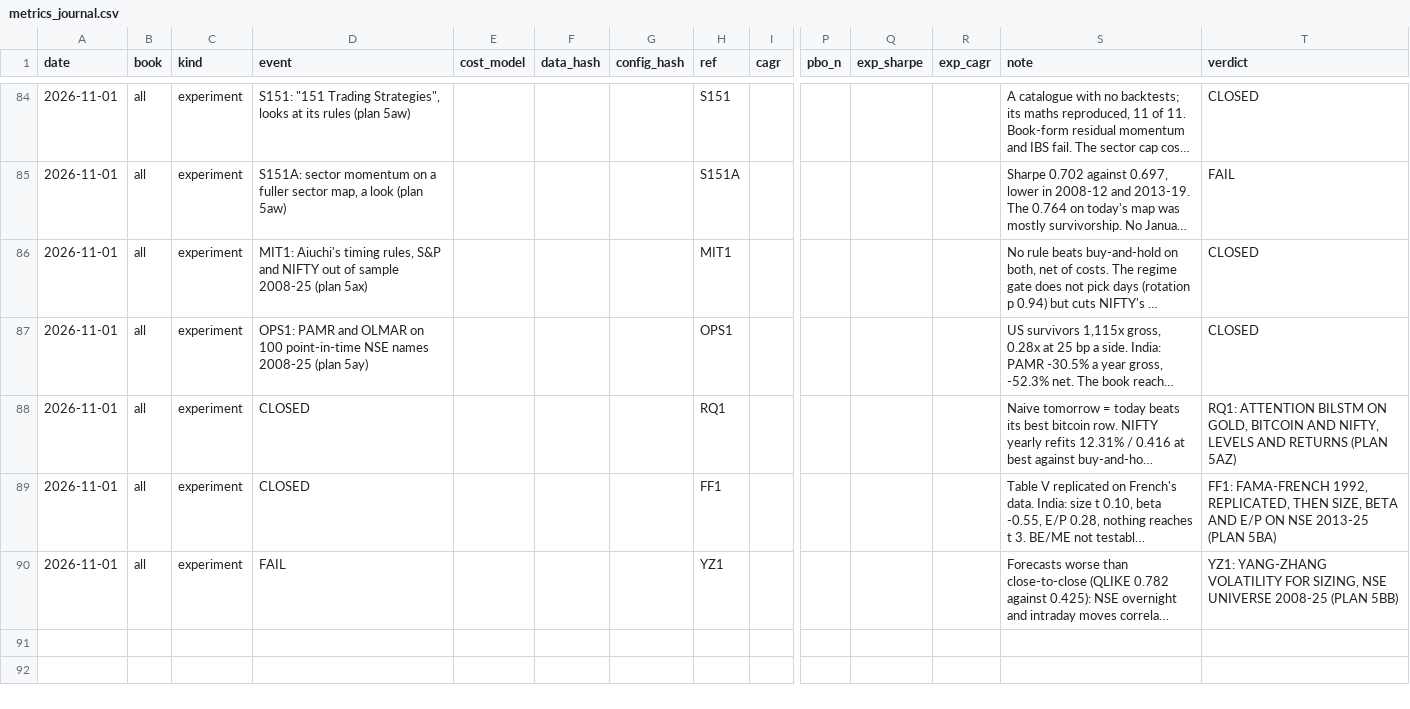
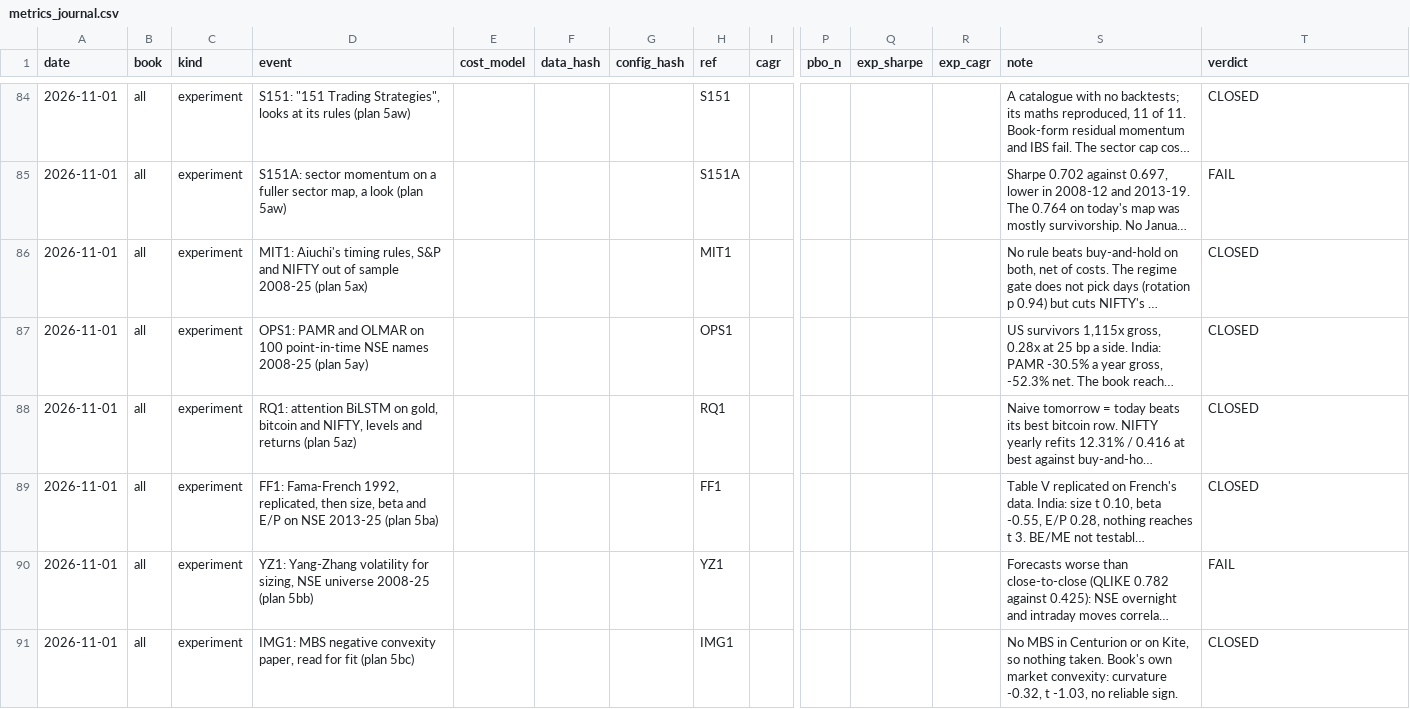
Before and after one commit to srees16/centurion_core, a CSV file: docs/metrics_journal.csv, drawn as a sheet; only a part is shown, gaps mark what is left out; long unchanged cells end in …; rows hold the shown columns only; the diff covers the shown part only; the diff names each change by its address in the sheet, - before the commit and + after, or states it on an @@ line.

```diff
--- a/docs/metrics_journal.csv
+++ b/docs/metrics_journal.csv
-D88 (event): CLOSED
+D88 (event): RQ1: attention BiLSTM on gold, bitcoin and NIFTY, levels and returns (plan 5az)
-T88 (verdict): RQ1: ATTENTION BILSTM ON GOLD, BITCOIN AND NIFTY, LEVELS AND RETURNS (PLAN 5AZ)
+T88 (verdict): CLOSED
-D89 (event): CLOSED
+D89 (event): FF1: Fama-French 1992, replicated, then size, beta and E/P on NSE 2013-25 (plan 5ba)
-T89 (verdict): FF1: FAMA-FRENCH 1992, REPLICATED, THEN SIZE, BETA AND E/P ON NSE 2013-25 (PLAN 5BA)
+T89 (verdict): CLOSED
-D90 (event): FAIL
+D90 (event): YZ1: Yang-Zhang volatility for sizing, NSE universe 2008-25 (plan 5bb)
-T90 (verdict): YZ1: YANG-ZHANG VOLATILITY FOR SIZING, NSE UNIVERSE 2008-25 (PLAN 5BB)
+T90 (verdict): FAIL
+row 91: 2026-11-01 | all | experiment | IMG1: MBS negative convexity paper, read for fit (plan 5bc) |  |  |  | IMG1 |  |  |  |  | No MBS in Centurion or on Kite, so nothing taken. Book's own market convexity: curvature -0.32, t -1.03, no reliable sign. | CLOSED
```
Also changed, not shown: 4 added rows elsewhere in this file, 6 other files.
